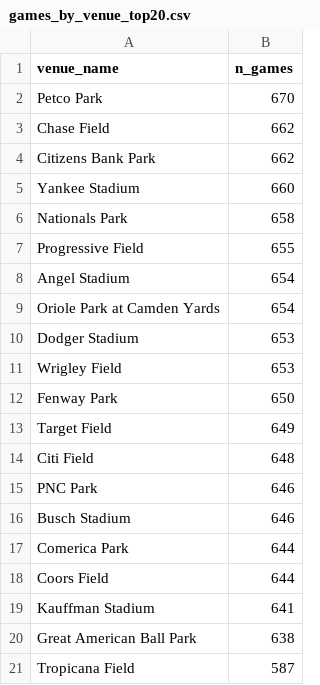
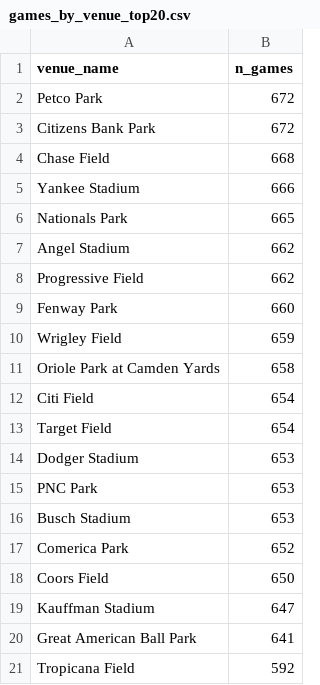
Before and after one commit to rabin0208/baseball_moneyline, a CSV file: results/tables/games_by_venue_top20.csv, drawn as a sheet.

```diff
--- a/results/tables/games_by_venue_top20.csv
+++ b/results/tables/games_by_venue_top20.csv
@@ -1,21 +1,21 @@
 venue_name,n_games
-Petco Park,670
-Chase Field,662
-Citizens Bank Park,662
-Yankee Stadium,660
-Nationals Park,658
-Progressive Field,655
-Angel Stadium,654
-Oriole Park at Camden Yards,654
+Petco Park,672
+Citizens Bank Park,672
+Chase Field,668
+Yankee Stadium,666
+Nationals Park,665
+Angel Stadium,662
+Progressive Field,662
+Fenway Park,660
+Wrigley Field,659
+Oriole Park at Camden Yards,658
+Citi Field,654
+Target Field,654
 Dodger Stadium,653
-Wrigley Field,653
-Fenway Park,650
-Target Field,649
-Citi Field,648
-PNC Park,646
-Busch Stadium,646
-Comerica Park,644
-Coors Field,644
-Kauffman Stadium,641
-Great American Ball Park,638
-Tropicana Field,587
+PNC Park,653
+Busch Stadium,653
+Comerica Park,652
+Coors Field,650
+Kauffman Stadium,647
+Great American Ball Park,641
+Tropicana Field,592
```
Also changed, not shown: results/tables/games_per_date.csv, results/tables/home_win_rate_by_day.csv, 28 other files.
